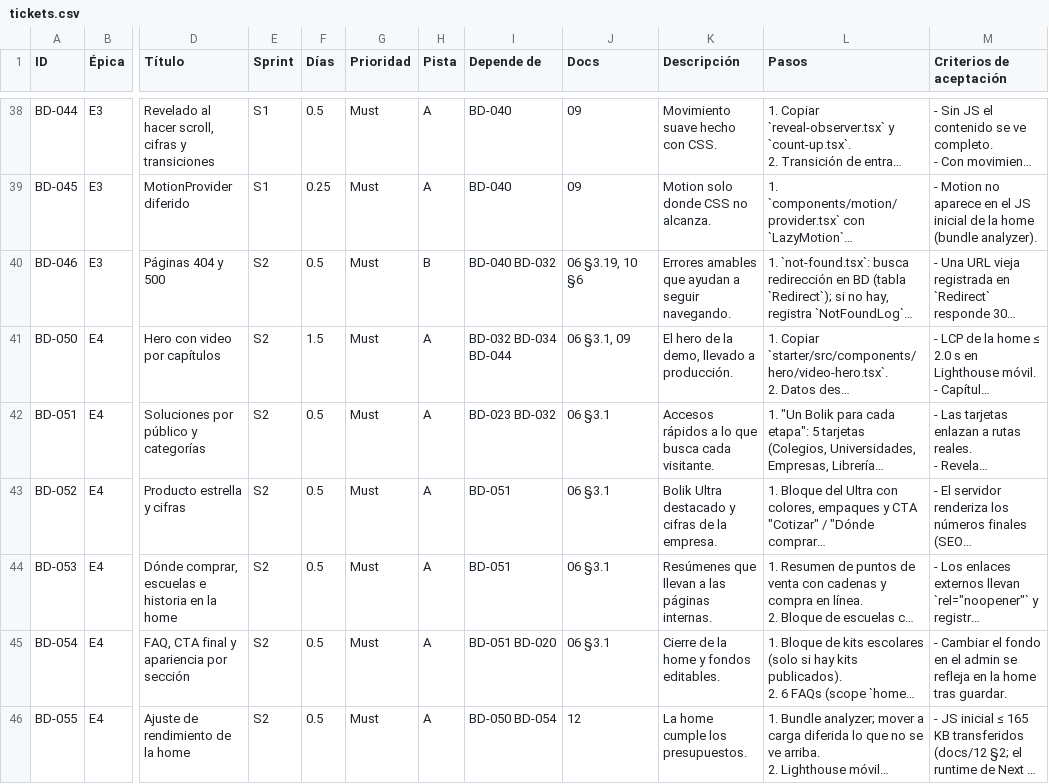
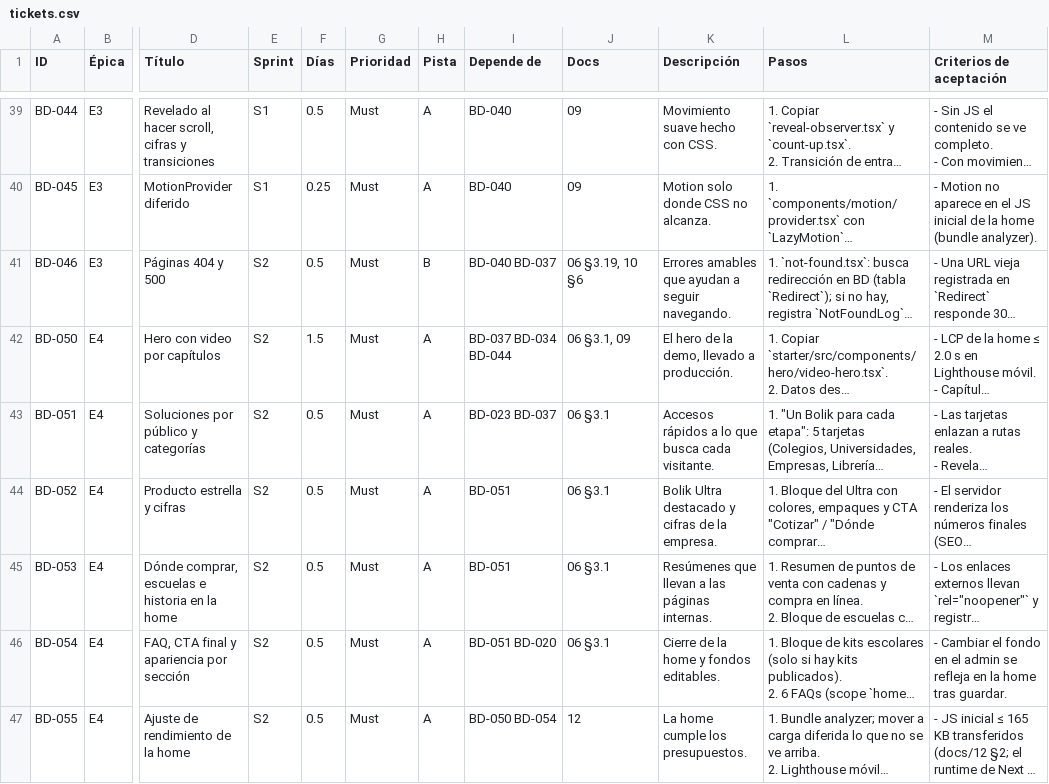
Before and after one commit to Alex-Gallardo/web-bolik-60, a CSV file: docs/tickets.csv, drawn as a sheet; only a part is shown, gaps mark what is left out; long unchanged cells end in …; addresses are those after the commit; the diff covers the shown part only; the diff names each change by its address in the sheet, - before the commit and + after, or states it on an @@ line.

```diff
--- a/docs/tickets.csv
+++ b/docs/tickets.csv
-I41 (Depende de): BD-040 BD-032
+I41 (Depende de): BD-040 BD-037
-I42 (Depende de): BD-032 BD-034 BD-044
+I42 (Depende de): BD-037 BD-034 BD-044
-I43 (Depende de): BD-023 BD-032
+I43 (Depende de): BD-023 BD-037
```
Also changed, not shown: 1 added row and 7 edited cells elsewhere in this file, 13 other files.
